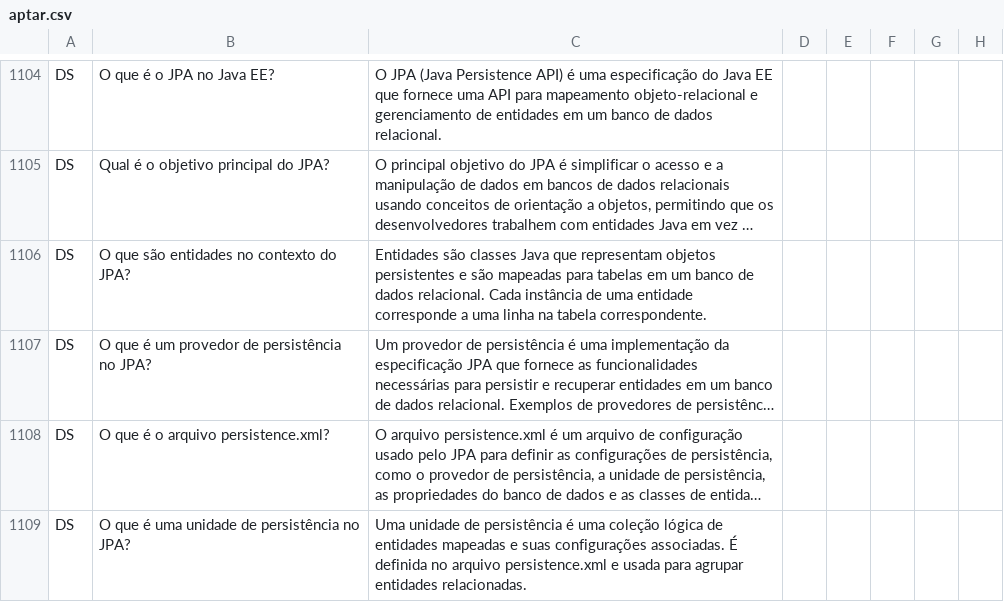
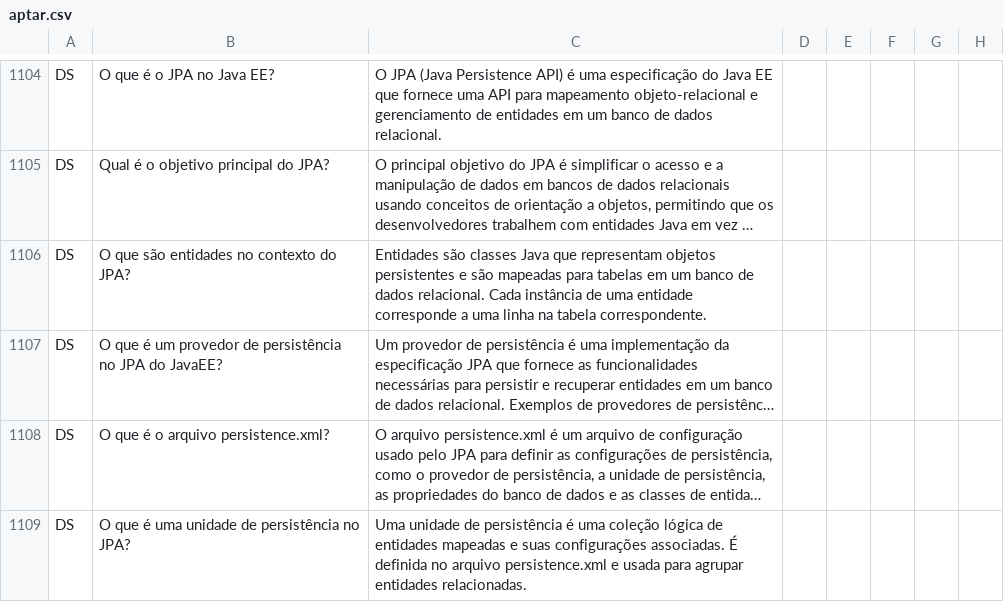
Before and after one commit to pointel-com-br/www.pointel, a CSV file: public/picard/aptar.csv, drawn as a sheet; only a part is shown, gaps mark what is left out; long unchanged cells end in …; the diff covers the shown part only; the diff names each change by its address in the sheet, - before the commit and + after, or states it on an @@ line.

```diff
--- a/public/picard/aptar.csv
+++ b/public/picard/aptar.csv
-B1107: …persistência no JPA?
+B1107: …persistência no JPA do JavaEE?
```
Also changed, not shown: 4 added rows, 1 removed row and 19 edited cells elsewhere in this file.
